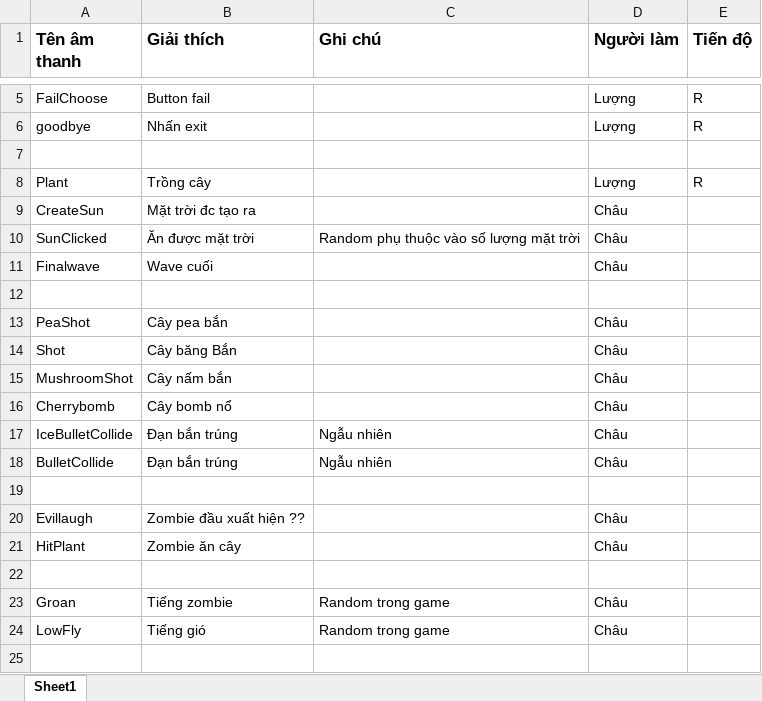
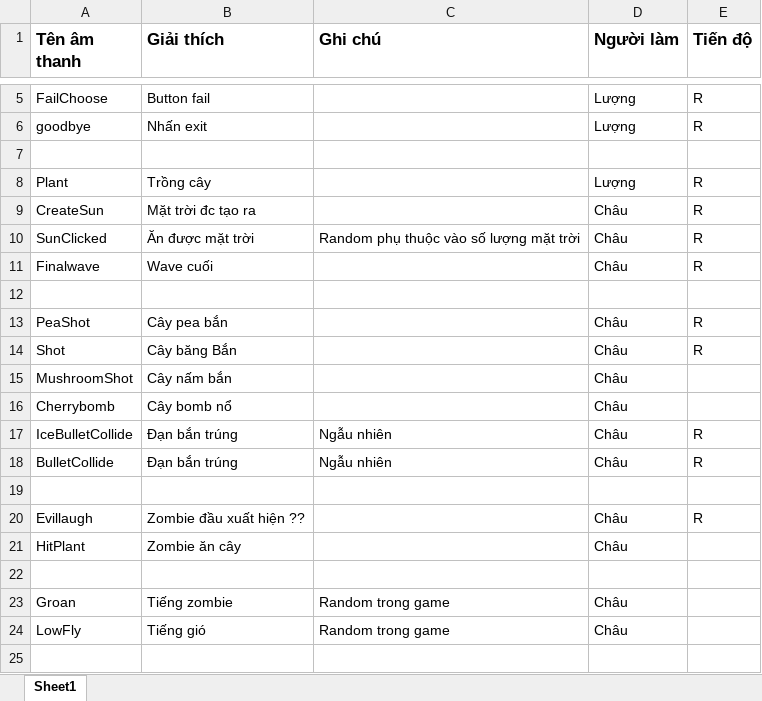
Before and after one commit to doanhtdpl/plants-vs-zombies-gameonmobile-uit-term7, an Excel workbook: XNA/PvZSounds.xlsx, sheet Sheet1, drawn as a sheet; only a part is shown, gaps mark what is left out; values as stored, in another font and other column widths than the file's, no borders; the diff names each change by its address in the sheet, - before the commit and + after, or states it on an @@ line.

```diff
--- a/XNA/PvZSounds.xlsx (sheet Sheet1)
+++ b/XNA/PvZSounds.xlsx (sheet Sheet1)
-E9:E11 (Tiến độ): (empty)
+E9:E11 (Tiến độ): R
-E13:E14 (Tiến độ): (empty)
+E13:E14 (Tiến độ): R
-E17:E18 (Tiến độ): (empty)
+E17:E18 (Tiến độ): R
-E20 (Tiến độ): (empty)
+E20 (Tiến độ): R
```
Also changed, not shown: 14 other files.
